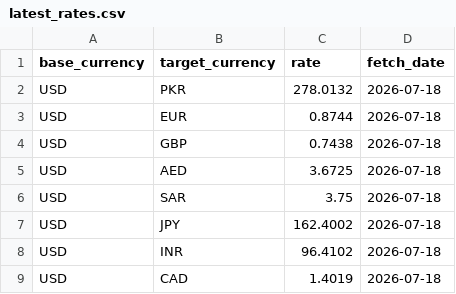
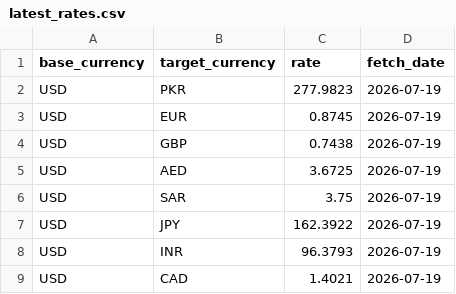
Before and after one commit to alizain126/API_pipeline, a CSV file: data/latest_rates.csv, drawn as a sheet.

```diff
--- a/data/latest_rates.csv
+++ b/data/latest_rates.csv
@@ -1,9 +1,9 @@
 base_currency,target_currency,rate,fetch_date
-USD,PKR,278.0132,2026-07-18
-USD,EUR,0.8744,2026-07-18
-USD,GBP,0.7438,2026-07-18
-USD,AED,3.6725,2026-07-18
-USD,SAR,3.75,2026-07-18
-USD,JPY,162.4002,2026-07-18
-USD,INR,96.4102,2026-07-18
-USD,CAD,1.4019,2026-07-18
+USD,PKR,277.9823,2026-07-19
+USD,EUR,0.8745,2026-07-19
+USD,GBP,0.7438,2026-07-19
+USD,AED,3.6725,2026-07-19
+USD,SAR,3.75,2026-07-19
+USD,JPY,162.3922,2026-07-19
+USD,INR,96.3793,2026-07-19
+USD,CAD,1.4021,2026-07-19
```
